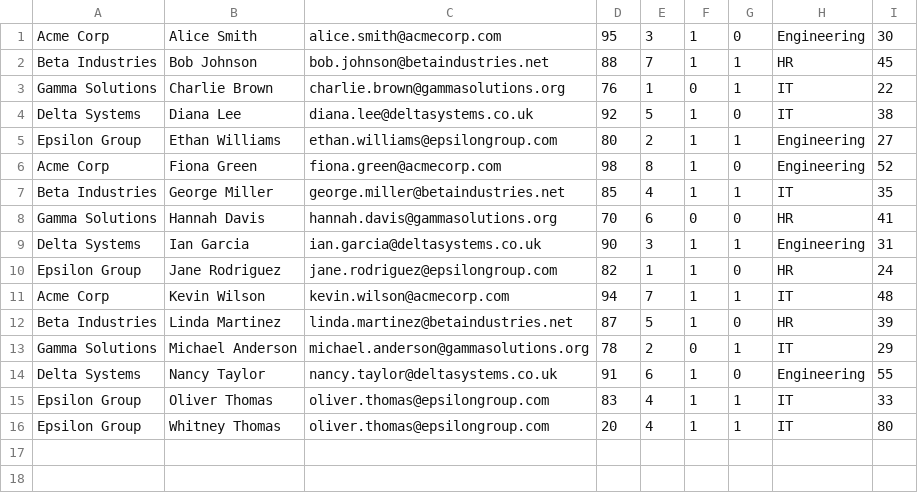
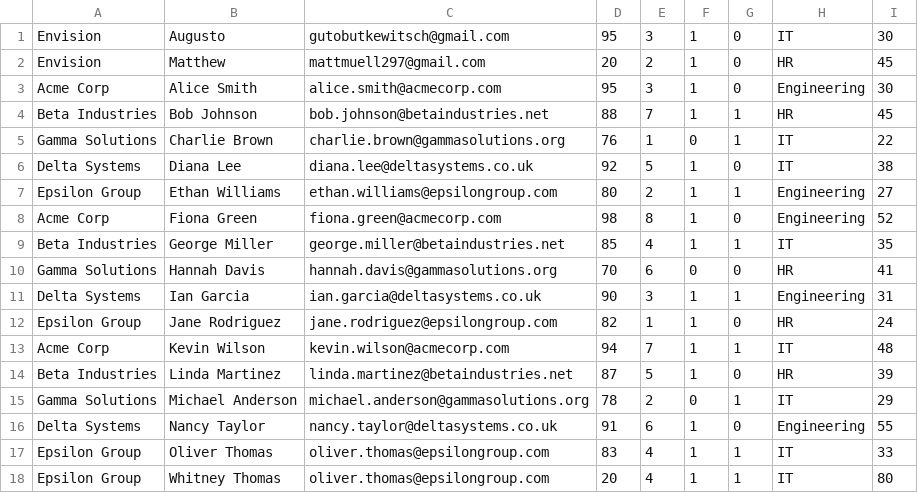
Before and after one commit to ChristopherTrumpet/deepphish, a CSV file: core/employees.csv, drawn as a sheet; the diff names each change by its address in the sheet, - before the commit and + after, or states it on an @@ line.

```diff
--- a/core/employees.csv
+++ b/core/employees.csv
+row 1: Envision | Augusto | gutobutkewitsch@gmail.com | 95 | 3 | 1 | 0 | IT | 30
+row 2: Envision | Matthew | mattmuell297@gmail.com | 20 | 2 | 1 | 0 | HR | 45
```
Also changed, not shown: 4 other files.
